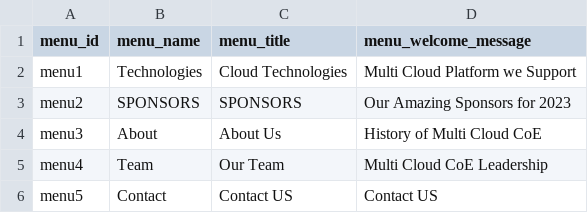
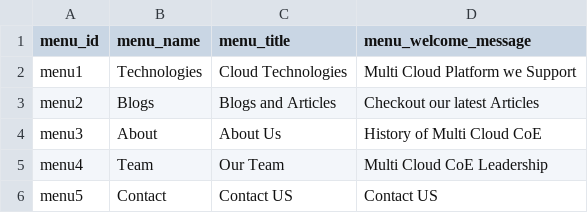
Before and after one commit to tarunchy/potluck, a CSV file: data/menu.csv, drawn as a sheet.

```diff
--- a/data/menu.csv
+++ b/data/menu.csv
@@ -2,3 +2,3 @@ menu_id,menu_name,menu_title, menu_welcome_message
 menu1,Technologies,Cloud Technologies,  Multi Cloud Platform we Support
-menu2,SPONSORS, SPONSORS,  Our Amazing Sponsors for 2023
+menu2,Blogs, Blogs and Articles,  Checkout our latest Articles
 menu3,About, About Us,  History of Multi Cloud CoE
```
Also changed, not shown: 4 other files.
